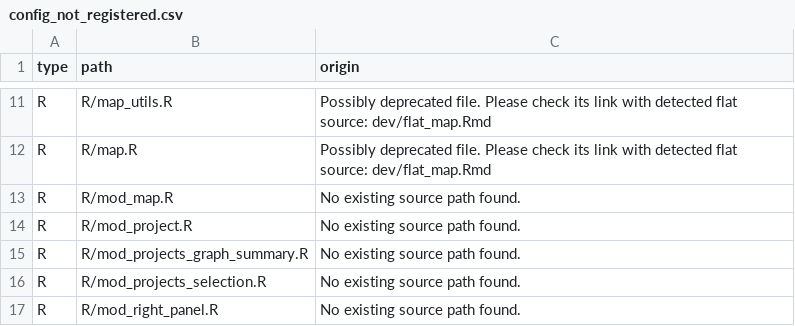
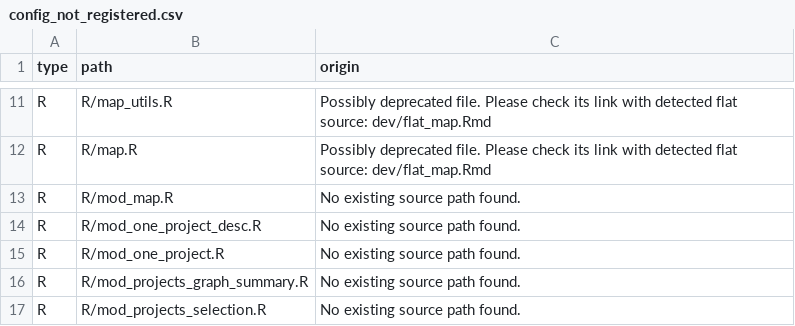
Before and after one commit to promotionsante/exploratorium, a CSV file: dev/config_not_registered.csv, drawn as a sheet; only a part is shown, gaps mark what is left out; the shorter side is filled out with more unchanged rows.

Commit message:
fix: Fix duplicates in projects data
tags: fix

Why:
- st_join made duplicates in get_canton_main_resp_orga

```diff
--- a/dev/config_not_registered.csv
+++ b/dev/config_not_registered.csv
@@ -13,3 +13,4 @@
 "R","R/mod_map.R","No existing source path found."
-"R","R/mod_project.R","No existing source path found."
+"R","R/mod_one_project_desc.R","No existing source path found."
+"R","R/mod_one_project.R","No existing source path found."
 "R","R/mod_projects_graph_summary.R","No existing source path found."
```
Also changed, not shown: 9 other files.
